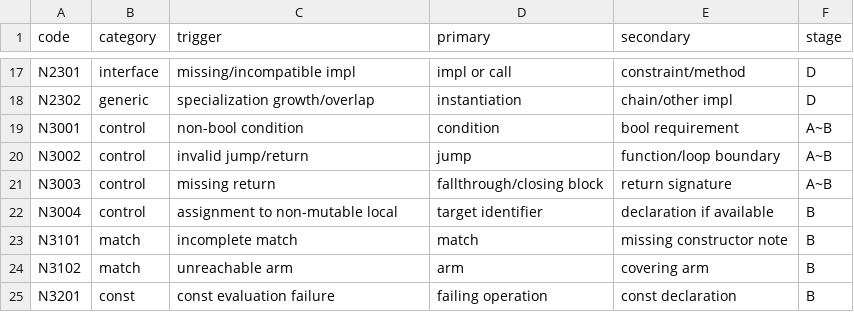
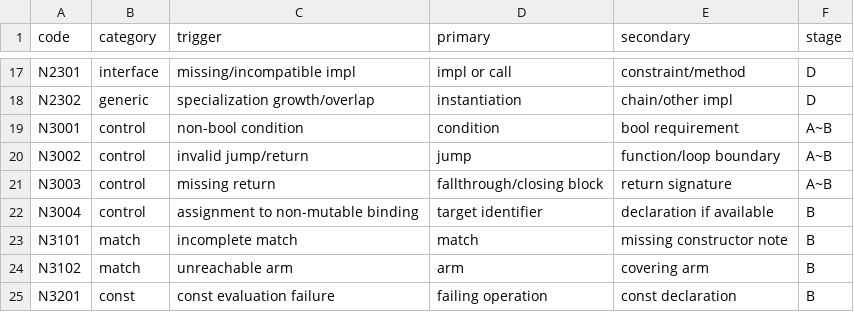
Before and after one commit to blackvrice/nova, a CSV file: docs/development-v0.1/DIAGNOSTICS.csv, drawn as a sheet; only a part is shown, gaps mark what is left out.

```diff
--- a/docs/development-v0.1/DIAGNOSTICS.csv
+++ b/docs/development-v0.1/DIAGNOSTICS.csv
@@ -21,3 +21,3 @@ N3002,control,invalid jump/return,jump,function/loop boundary,A~B
 N3003,control,missing return,fallthrough/closing block,return signature,A~B
-N3004,control,assignment to non-mutable local,target identifier,declaration if available,B
+N3004,control,assignment to non-mutable binding,target identifier,declaration if available,B
 N3101,match,incomplete match,match,missing constructor note,B
```
Also changed, not shown: 50 other files.
